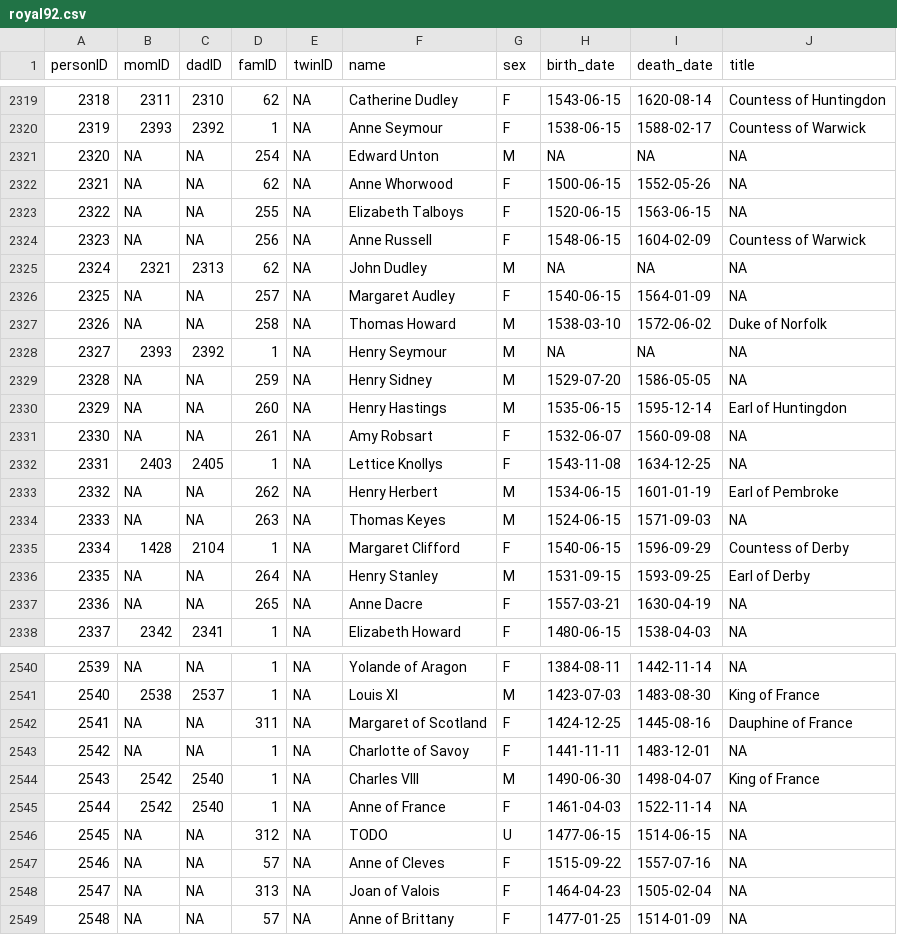
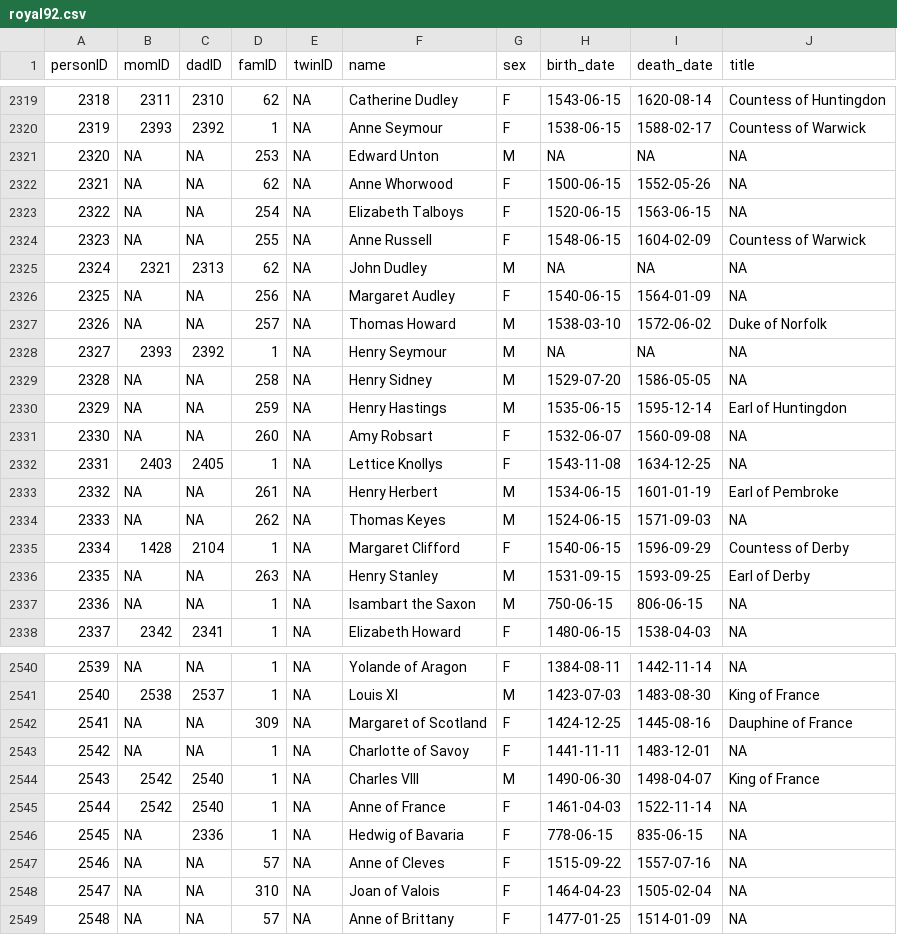
Before and after one commit to R-Computing-Lab/tidygedcom, a CSV file: data-raw/royal92/royal92.csv, drawn as a sheet; only a part is shown, gaps mark what is left out; the diff covers the shown part only.

```diff
--- a/data-raw/royal92/royal92.csv
+++ b/data-raw/royal92/royal92.csv
@@ -2320,19 +2320,19 @@ personID,momID,dadID,famID,twinID,name,sex,birth_date,death_date,title
 2319,2393,2392,1,NA,Anne Seymour,F,1538-06-15,1588-02-17,Countess of Warwick
-2320,NA,NA,254,NA,Edward Unton,M,NA,NA,NA
+2320,NA,NA,253,NA,Edward Unton,M,NA,NA,NA
 2321,NA,NA,62,NA,Anne Whorwood,F,1500-06-15,1552-05-26,NA
-2322,NA,NA,255,NA,Elizabeth Talboys,F,1520-06-15,1563-06-15,NA
-2323,NA,NA,256,NA,Anne Russell,F,1548-06-15,1604-02-09,Countess of Warwick
+2322,NA,NA,254,NA,Elizabeth Talboys,F,1520-06-15,1563-06-15,NA
+2323,NA,NA,255,NA,Anne Russell,F,1548-06-15,1604-02-09,Countess of Warwick
 2324,2321,2313,62,NA,John Dudley,M,NA,NA,NA
-2325,NA,NA,257,NA,Margaret Audley,F,1540-06-15,1564-01-09,NA
-2326,NA,NA,258,NA,Thomas Howard,M,1538-03-10,1572-06-02,Duke of Norfolk
+2325,NA,NA,256,NA,Margaret Audley,F,1540-06-15,1564-01-09,NA
+2326,NA,NA,257,NA,Thomas Howard,M,1538-03-10,1572-06-02,Duke of Norfolk
 2327,2393,2392,1,NA,Henry Seymour,M,NA,NA,NA
-2328,NA,NA,259,NA,Henry Sidney,M,1529-07-20,1586-05-05,NA
-2329,NA,NA,260,NA,Henry Hastings,M,1535-06-15,1595-12-14,Earl of Huntingdon
-2330,NA,NA,261,NA,Amy Robsart,F,1532-06-07,1560-09-08,NA
+2328,NA,NA,258,NA,Henry Sidney,M,1529-07-20,1586-05-05,NA
+2329,NA,NA,259,NA,Henry Hastings,M,1535-06-15,1595-12-14,Earl of Huntingdon
+2330,NA,NA,260,NA,Amy Robsart,F,1532-06-07,1560-09-08,NA
 2331,2403,2405,1,NA,Lettice Knollys,F,1543-11-08,1634-12-25,NA
-2332,NA,NA,262,NA,Henry Herbert,M,1534-06-15,1601-01-19,Earl of Pembroke
-2333,NA,NA,263,NA,Thomas Keyes,M,1524-06-15,1571-09-03,NA
+2332,NA,NA,261,NA,Henry Herbert,M,1534-06-15,1601-01-19,Earl of Pembroke
+2333,NA,NA,262,NA,Thomas Keyes,M,1524-06-15,1571-09-03,NA
 2334,1428,2104,1,NA,Margaret Clifford,F,1540-06-15,1596-09-29,Countess of Derby
-2335,NA,NA,264,NA,Henry Stanley,M,1531-09-15,1593-09-25,Earl of Derby
-2336,NA,NA,265,NA,Anne Dacre,F,1557-03-21,1630-04-19,NA
+2335,NA,NA,263,NA,Henry Stanley,M,1531-09-15,1593-09-25,Earl of Derby
+2336,NA,NA,1,NA,Isambart the Saxon,M,750-06-15,806-06-15,NA
 2337,2342,2341,1,NA,Elizabeth Howard,F,1480-06-15,1538-04-03,NA
@@ -2541,3 +2541,3 @@ personID,momID,dadID,famID,twinID,name,sex,birth_date,death_date,title
 2540,2538,2537,1,NA,Louis XI,M,1423-07-03,1483-08-30,King of France
-2541,NA,NA,311,NA,Margaret of Scotland,F,1424-12-25,1445-08-16,Dauphine of France
+2541,NA,NA,309,NA,Margaret of Scotland,F,1424-12-25,1445-08-16,Dauphine of France
 2542,NA,NA,1,NA,Charlotte of Savoy,F,1441-11-11,1483-12-01,NA
@@ -2545,5 +2545,5 @@ personID,momID,dadID,famID,twinID,name,sex,birth_date,death_date,title
 2544,2542,2540,1,NA,Anne of France,F,1461-04-03,1522-11-14,NA
-2545,NA,NA,312,NA,TODO,U,1477-06-15,1514-06-15,NA
+2545,NA,2336,1,NA,Hedwig of Bavaria,F,778-06-15,835-06-15,NA
 2546,NA,NA,57,NA,Anne of Cleves,F,1515-09-22,1557-07-16,NA
-2547,NA,NA,313,NA,Joan of Valois,F,1464-04-23,1505-02-04,NA
+2547,NA,NA,310,NA,Joan of Valois,F,1464-04-23,1505-02-04,NA
 2548,NA,NA,57,NA,Anne of Brittany,F,1477-01-25,1514-01-09,NA
```
Also changed, not shown: 165 edited cells elsewhere in this file, 2 other files.
